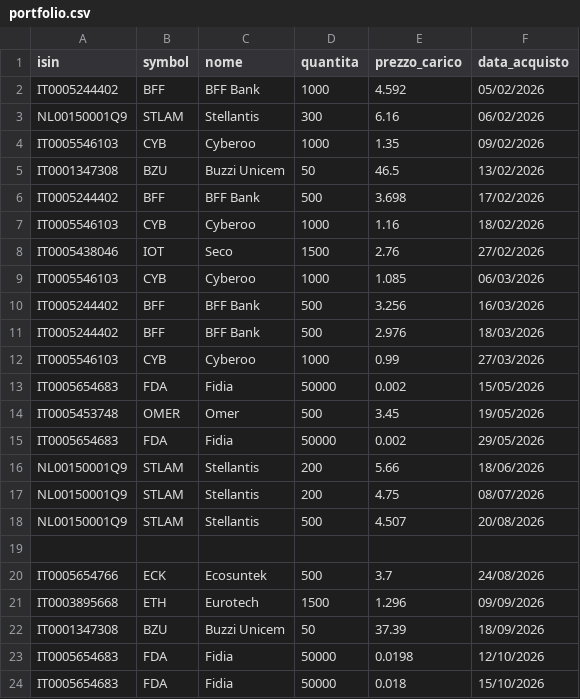
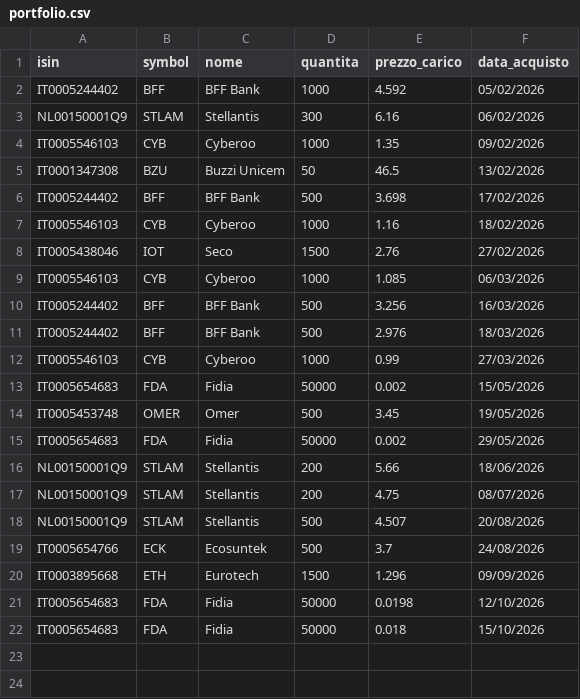
Before and after one commit to emiliomaj60-lang/portfolio_alerts, a CSV file: data/portfolio.csv, drawn as a sheet.

Commit message:
Update portfolio.csv

```diff
--- a/data/portfolio.csv
+++ b/data/portfolio.csv
@@ -18,6 +18,4 @@ NL00150001Q9,STLAM,Stellantis,200,4.75,08/07/2026
 NL00150001Q9,STLAM,Stellantis,500,4.507,20/08/2026
-
 IT0005654766,ECK,Ecosuntek,500,3.7,24/08/2026
 IT0003895668,ETH,Eurotech ,1500,1.296,09/09/2026
-IT0001347308,BZU,Buzzi Unicem,50,37.39,18/09/2026
 IT0005654683,FDA,Fidia,50000,0.0198,12/10/2026
```
